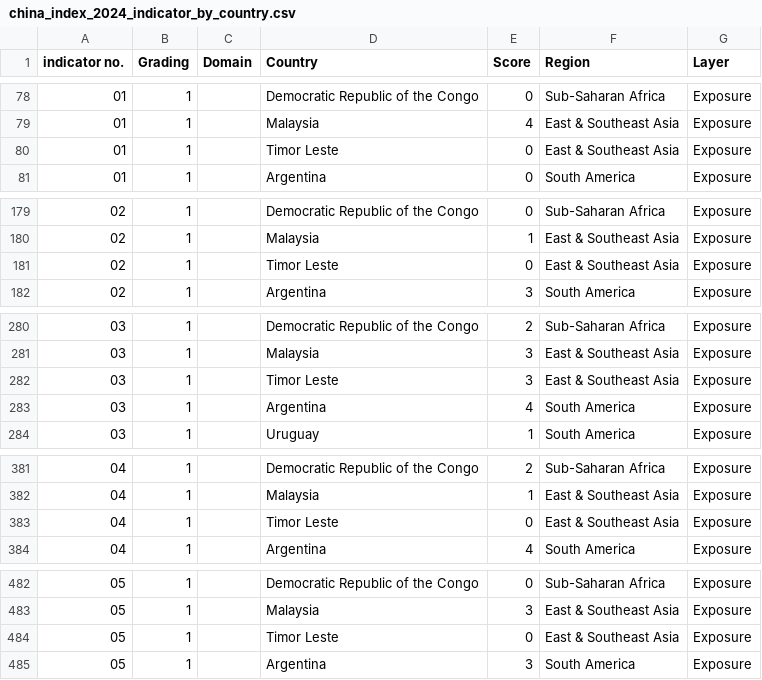
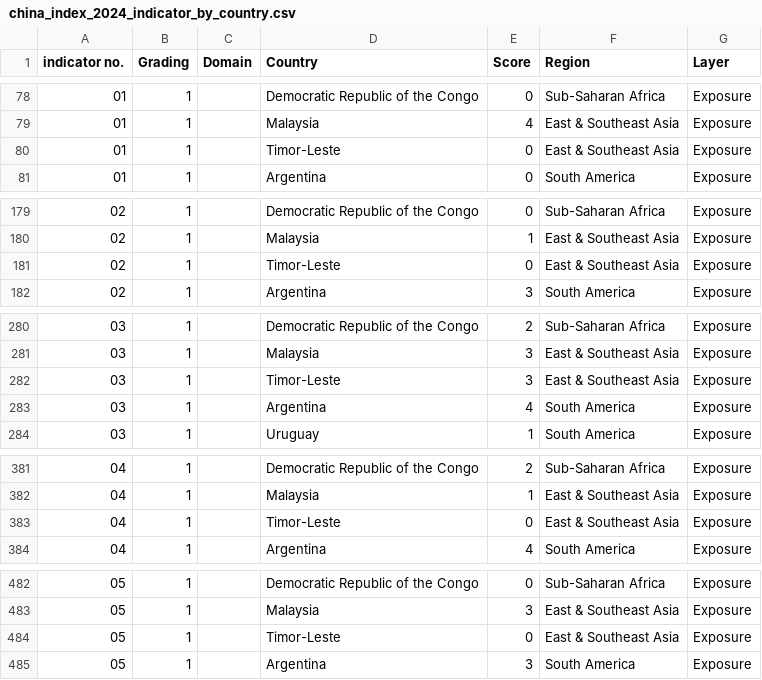
Before and after one commit to doublethinklab/China-Index-raw-data, a CSV file: 2024/china_index_2024_indicator_by_country.csv, drawn as a sheet; only a part is shown, gaps mark what is left out; the diff covers the shown part only.

Commit message:
fix country name

```diff
--- a/2024/china_index_2024_indicator_by_country.csv
+++ b/2024/china_index_2024_indicator_by_country.csv
@@ -79,3 +79,3 @@
 01,1,,Malaysia,4,"East & Southeast Asia",Exposure
-01,1,,"Timor Leste",0,"East & Southeast Asia",Exposure
+01,1,,Timor-Leste,0,"East & Southeast Asia",Exposure
 01,1,,Argentina,0,"South America",Exposure
@@ -180,3 +180,3 @@
 02,1,,Malaysia,1,"East & Southeast Asia",Exposure
-02,1,,"Timor Leste",0,"East & Southeast Asia",Exposure
+02,1,,Timor-Leste,0,"East & Southeast Asia",Exposure
 02,1,,Argentina,3,"South America",Exposure
@@ -281,3 +281,3 @@
 03,1,,Malaysia,3,"East & Southeast Asia",Exposure
-03,1,,"Timor Leste",3,"East & Southeast Asia",Exposure
+03,1,,Timor-Leste,3,"East & Southeast Asia",Exposure
 03,1,,Argentina,4,"South America",Exposure
@@ -382,3 +382,3 @@
 04,1,,Malaysia,1,"East & Southeast Asia",Exposure
-04,1,,"Timor Leste",0,"East & Southeast Asia",Exposure
+04,1,,Timor-Leste,0,"East & Southeast Asia",Exposure
 04,1,,Argentina,4,"South America",Exposure
@@ -483,3 +483,3 @@
 05,1,,Malaysia,3,"East & Southeast Asia",Exposure
-05,1,,"Timor Leste",0,"East & Southeast Asia",Exposure
+05,1,,Timor-Leste,0,"East & Southeast Asia",Exposure
 05,1,,Argentina,3,"South America",Exposure
```
Also changed, not shown: 94 edited cells elsewhere in this file, 2 other files.
